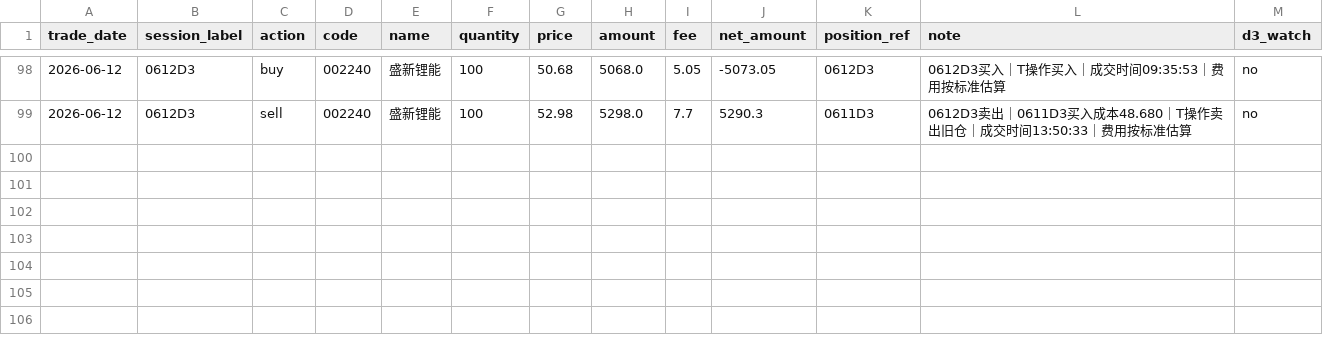
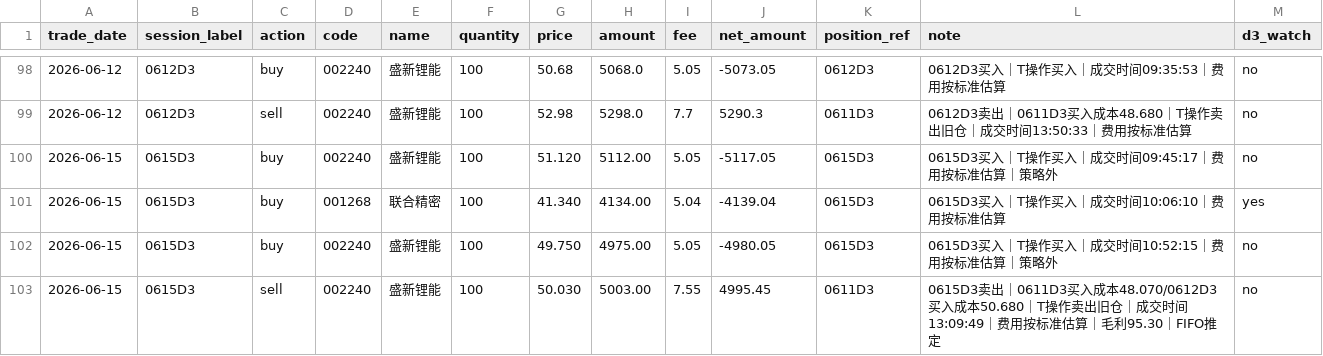
Before and after one commit to dacaochang9527/hermes-jarvis, a CSV file: skills/finance/stock-strategy-assistant/data/trades/tulong_trades.csv, drawn as a sheet; only a part is shown, gaps mark what is left out.

```diff
--- a/skills/finance/stock-strategy-assistant/data/trades/tulong_trades.csv
+++ b/skills/finance/stock-strategy-assistant/data/trades/tulong_trades.csv
@@ -99 +99,5 @@ trade_date,session_label,action,code,name,quantity,price,amount,fee,net_amount,p
 2026-06-12,0612D3,sell,002240,盛新锂能,100,52.98,5298.0,7.7,5290.3,0611D3,0612D3卖出｜0611D3买入成本48.680｜T操作卖出旧仓｜成交时间13:50:33｜费用按标准估算,no
+2026-06-15,0615D3,buy,002240,盛新锂能,100,51.120,5112.00,5.05,-5117.05,0615D3,0615D3买入｜T操作买入｜成交时间09:45:17｜费用按标准估算｜策略外,no
+2026-06-15,0615D3,buy,001268,联合精密,100,41.340,4134.00,5.04,-4139.04,0615D3,0615D3买入｜T操作买入｜成交时间10:06:10｜费用按标准估算,yes
+2026-06-15,0615D3,buy,002240,盛新锂能,100,49.750,4975.00,5.05,-4980.05,0615D3,0615D3买入｜T操作买入｜成交时间10:52:15｜费用按标准估算｜策略外,no
+2026-06-15,0615D3,sell,002240,盛新锂能,100,50.030,5003.00,7.55,4995.45,0611D3,0615D3卖出｜0611D3买入成本48.070/0612D3买入成本50.680｜T操作卖出旧仓｜成交时间13:09:49｜费用按标准估算｜毛利95.30｜FIFO推定,no
```
Also changed, not shown: 19 other files.
